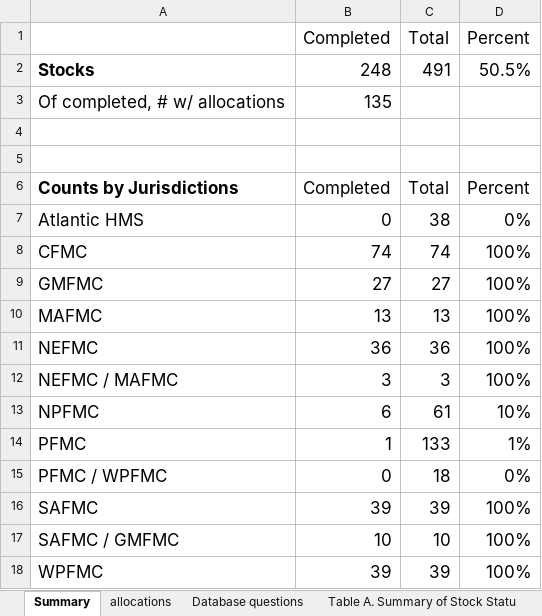
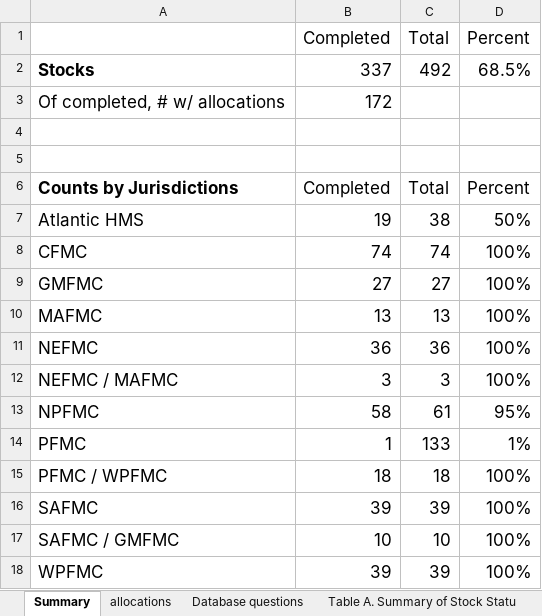
Before and after one commit to zoekitchel/cc_allocation, an Excel workbook: data/database/raw/Allocations database.xlsx, sheet Summary, drawn as a sheet; values as stored, in another font and other column widths than the file's, no borders; charts and pictures not drawn; the diff names each change by its address in the sheet, - before the commit and + after, or states it on an @@ line.

```diff
--- a/data/database/raw/Allocations database.xlsx (sheet Summary)
+++ b/data/database/raw/Allocations database.xlsx (sheet Summary)
-B2 (Completed): 248
+B2 (Completed): 337
-C2 (Total): 491
+C2 (Total): 492
-D2 (Percent): 50.5%
+D2 (Percent): 68.5%
-B3 (Completed): 135
+B3 (Completed): 172
-B7 (Completed): 0
+B7 (Completed): 19
-D7 (Percent): 0%
+D7 (Percent): 50%
-B13 (Completed): 6
+B13 (Completed): 58
-D13 (Percent): 10%
+D13 (Percent): 95%
-B15 (Completed): 0
+B15 (Completed): 18
-D15 (Percent): 0%
+D15 (Percent): 100%
```
Also changed, not shown: sheet allocations, formulas that keep their value, hidden cells, 15 other files.
